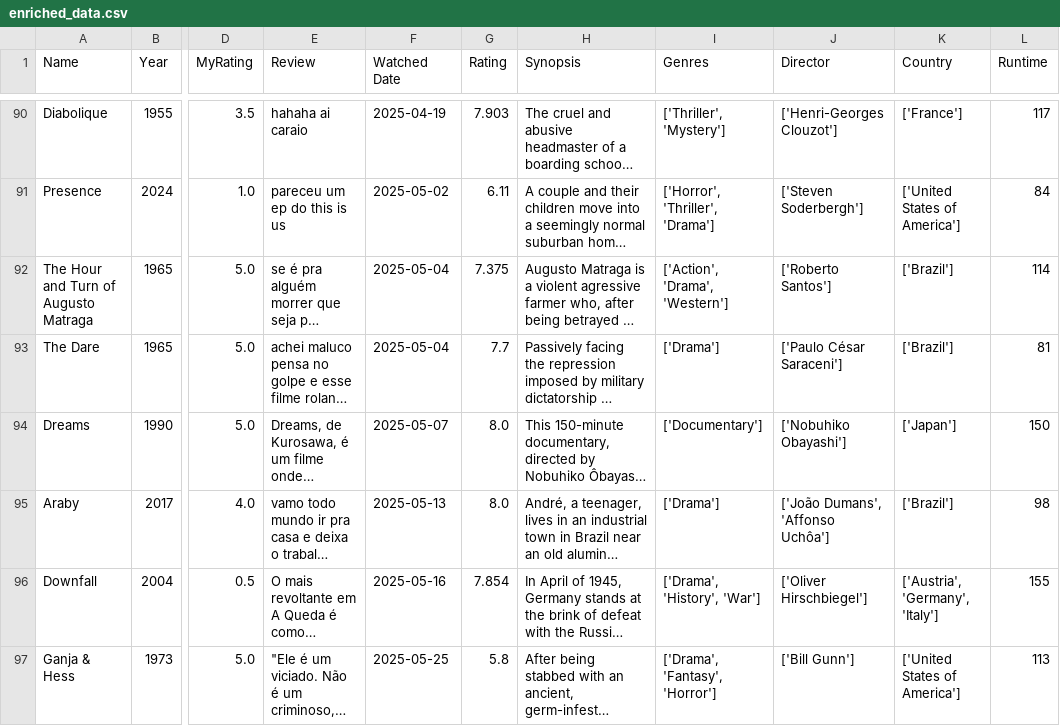
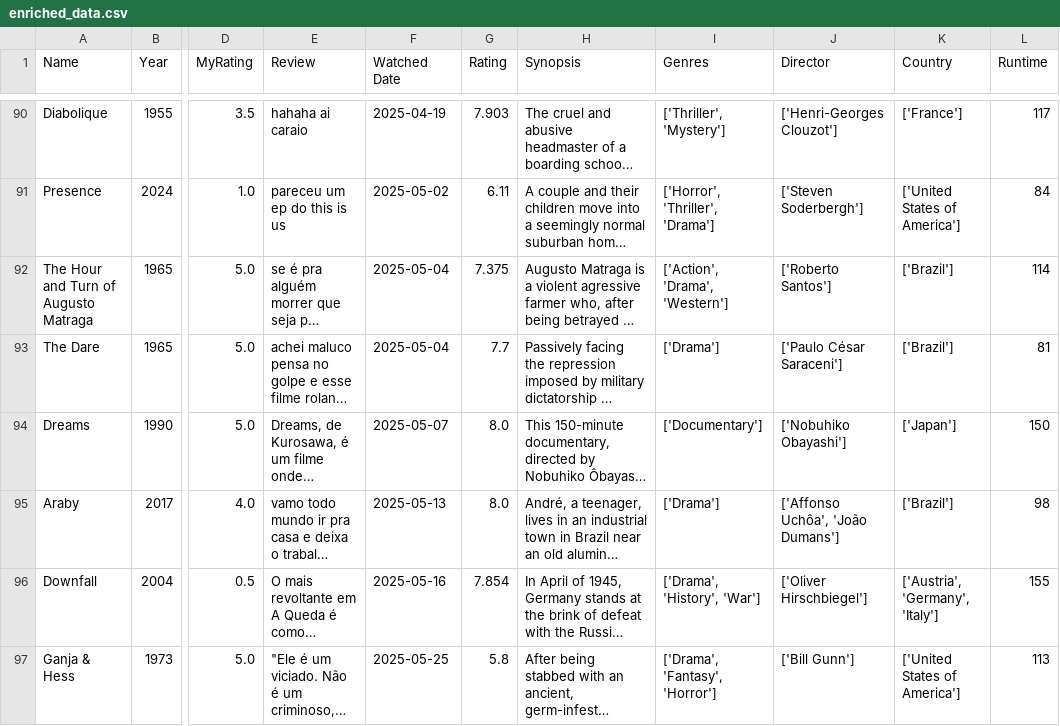
Before and after one commit to mirandadiscos/cinema, a CSV file: data_input/enriched_data.csv, drawn as a sheet; only a part is shown, gaps mark what is left out; long unchanged cells end in …; the diff covers the shown part only; the diff names each change by its address in the sheet, - before the commit and + after, or states it on an @@ line.

Commit message:
feat(data-processing): implement incremental data processing for movies

```diff
--- a/data_input/enriched_data.csv
+++ b/data_input/enriched_data.csv
-J95 (Director): ['João Dumans', 'Affonso Uchôa']
+J95 (Director): ['Affonso Uchôa', 'João Dumans']
```
Also changed, not shown: 9 edited cells elsewhere in this file, 3 other files.
